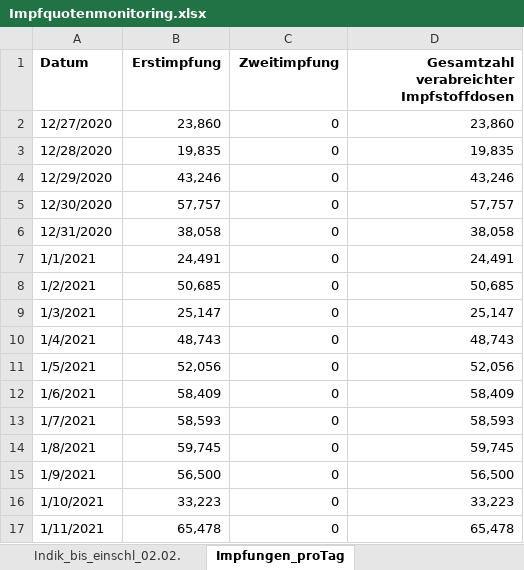
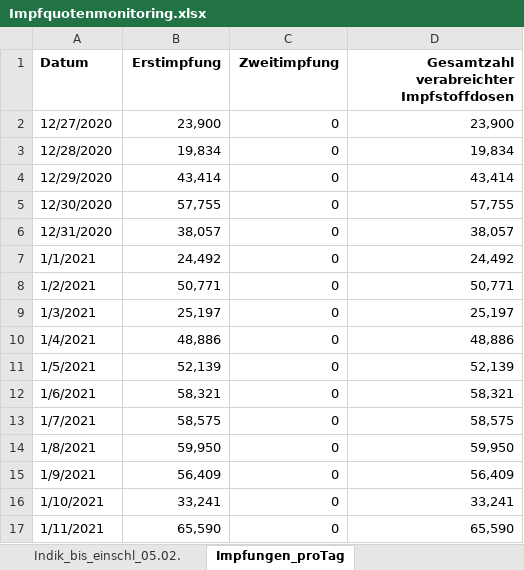
Before and after one commit to GarunWindtotem/Auswertung_Covid_19, an Excel workbook: input/Impfquotenmonitoring.xlsx, sheet Impfungen_proTag, drawn as a sheet; only a part is shown; values as stored, in another font and other column widths than the file's, no borders; the diff covers the shown part only; the diff names each change by its address in the sheet, - before the commit and + after, or states it on an @@ line.

```diff
--- a/input/Impfquotenmonitoring.xlsx (sheet Impfungen_proTag)
+++ b/input/Impfquotenmonitoring.xlsx (sheet Impfungen_proTag)
-sheet tab: Indik_bis_einschl_02.02.
+sheet tab: Indik_bis_einschl_05.02.
-B2 (Erstimpfung): 23,860
+B2 (Erstimpfung): 23,900
-D2: 23,860
+D2: 23,900
-B3 (Erstimpfung): 19,835
+B3 (Erstimpfung): 19,834
-D3: 19,835
+D3: 19,834
-B4 (Erstimpfung): 43,246
+B4 (Erstimpfung): 43,414
-D4: 43,246
+D4: 43,414
-B5 (Erstimpfung): 57,757
+B5 (Erstimpfung): 57,755
-D5: 57,757
+D5: 57,755
-B6 (Erstimpfung): 38,058
+B6 (Erstimpfung): 38,057
-D6: 38,058
+D6: 38,057
-B7 (Erstimpfung): 24,491
+B7 (Erstimpfung): 24,492
-D7: 24,491
+D7: 24,492
-B8 (Erstimpfung): 50,685
+B8 (Erstimpfung): 50,771
-D8: 50,685
+D8: 50,771
-B9 (Erstimpfung): 25,147
+B9 (Erstimpfung): 25,197
-D9: 25,147
+D9: 25,197
-B10 (Erstimpfung): 48,743
+B10 (Erstimpfung): 48,886
-D10: 48,743
+D10: 48,886
-B11 (Erstimpfung): 52,056
+B11 (Erstimpfung): 52,139
-D11: 52,056
+D11: 52,139
-B12 (Erstimpfung): 58,409
+B12 (Erstimpfung): 58,321
-D12: 58,409
+D12: 58,321
-B13 (Erstimpfung): 58,593
+B13 (Erstimpfung): 58,575
-D13: 58,593
+D13: 58,575
-B14 (Erstimpfung): 59,745
+B14 (Erstimpfung): 59,950
-D14: 59,745
+D14: 59,950
-B15 (Erstimpfung): 56,500
+B15 (Erstimpfung): 56,409
-D15: 56,500
+D15: 56,409
-B16 (Erstimpfung): 33,223
+B16 (Erstimpfung): 33,241
-D16: 33,223
+D16: 33,241
-B17 (Erstimpfung): 65,478
+B17 (Erstimpfung): 65,590
-D17: 65,478
+D17: 65,590
```
Also changed, not shown: 3 added rows, 3 removed rows and 66 edited cells elsewhere in this sheet, sheet Indik_bis_einschl_05.02., sheet Gesamt_bis_einschl_05.02.21, sheet Erläuterung, other sheet tabs, 44 other files.
